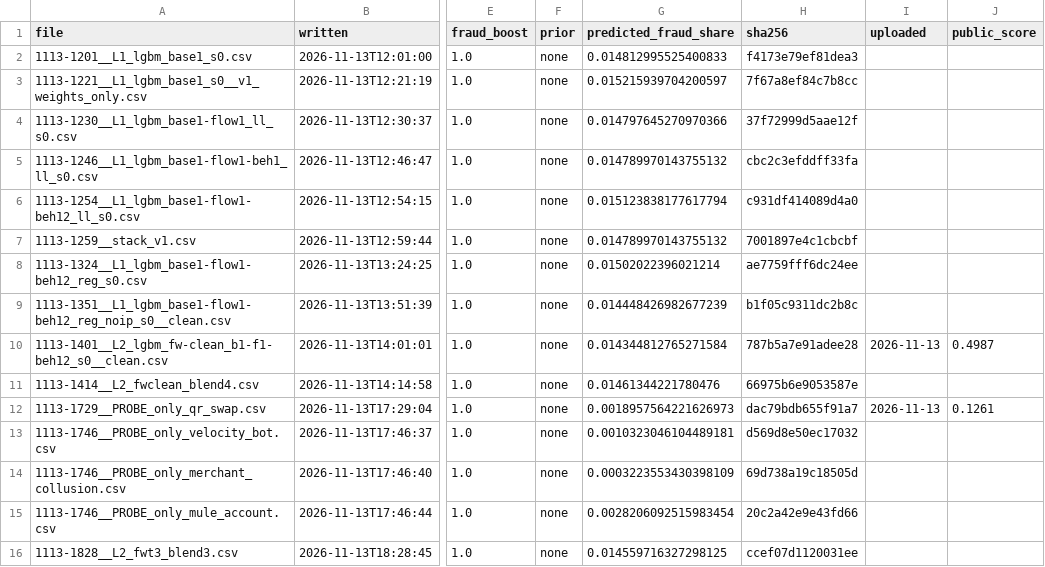
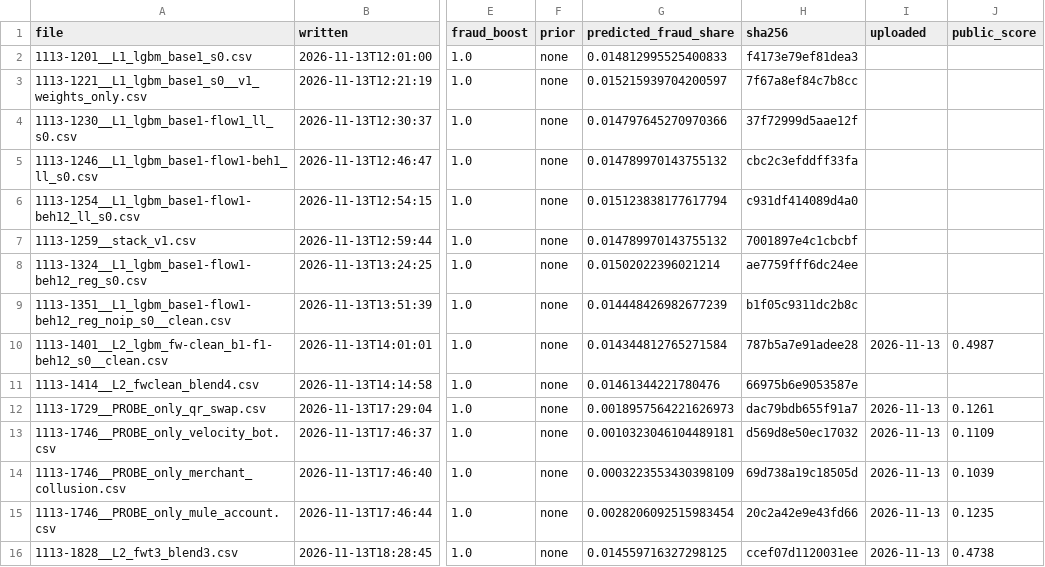
Before and after one commit to Gauravtiwari31/mlgw-2026, a CSV file: submissions/INDEX.csv, drawn as a sheet; only a part is shown, gaps mark what is left out; the diff names each change by its address in the sheet, - before the commit and + after, or states it on an @@ line.

```diff
--- a/submissions/INDEX.csv
+++ b/submissions/INDEX.csv
-I13:I16 (uploaded): (empty)
+I13:I16 (uploaded): 2026-11-13
-J13 (public_score): (empty)
+J13 (public_score): 0.1109
-J14 (public_score): (empty)
+J14 (public_score): 0.1039
-J15 (public_score): (empty)
+J15 (public_score): 0.1235
-J16 (public_score): (empty)
+J16 (public_score): 0.4738
```
Also changed, not shown: uploads_log.csv, 3 other files.
